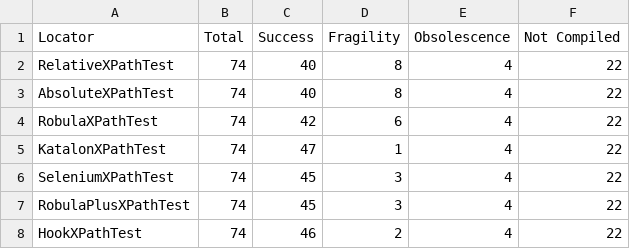
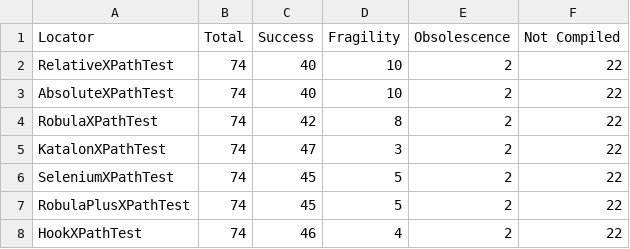
Before and after one commit to sim-liberti/Automatic-Angular-E2E-Testing-Suite, a CSV file: test-suite/area-4-search/tc-srch-04/output/stats.csv, drawn as a sheet.

```diff
--- a/test-suite/area-4-search/tc-srch-04/output/stats.csv
+++ b/test-suite/area-4-search/tc-srch-04/output/stats.csv
@@ -1,8 +1,8 @@
 Locator,Total,Success,Fragility,Obsolescence,Not Compiled
-RelativeXPathTest,74,40,8,4,22
-AbsoluteXPathTest,74,40,8,4,22
-RobulaXPathTest,74,42,6,4,22
-KatalonXPathTest,74,47,1,4,22
-SeleniumXPathTest,74,45,3,4,22
-RobulaPlusXPathTest,74,45,3,4,22
-HookXPathTest,74,46,2,4,22
+RelativeXPathTest,74,40,10,2,22
+AbsoluteXPathTest,74,40,10,2,22
+RobulaXPathTest,74,42,8,2,22
+KatalonXPathTest,74,47,3,2,22
+SeleniumXPathTest,74,45,5,2,22
+RobulaPlusXPathTest,74,45,5,2,22
+HookXPathTest,74,46,4,2,22
```
Also changed, not shown: test-suite/area-4-search/tc-srch-01/output/stats.csv, test-suite/area-4-search/tc-srch-03/output/batches.csv, 36 other files.
